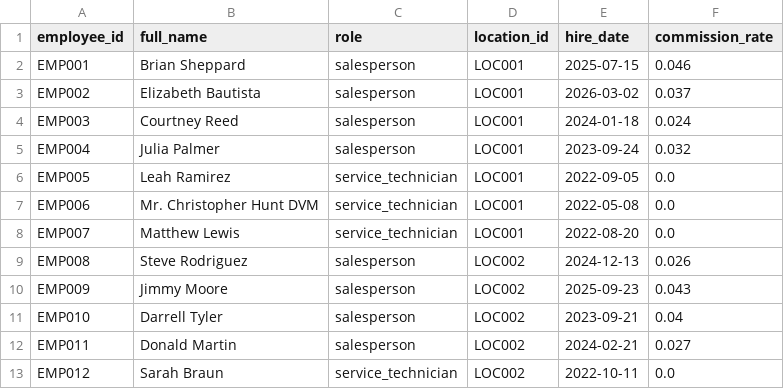
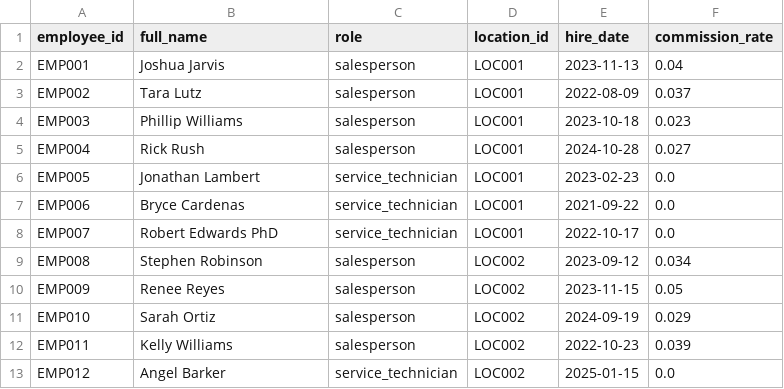
Before and after one commit to kpk111298/kommineni-group, a CSV file: divisions/meel-motors/data/raw/employees.csv, drawn as a sheet; only a part is shown; the diff covers the shown part only.

```diff
--- a/divisions/meel-motors/data/raw/employees.csv
+++ b/divisions/meel-motors/data/raw/employees.csv
@@ -1,13 +1,13 @@
 employee_id,full_name,role,location_id,hire_date,commission_rate
-EMP001,Brian Sheppard,salesperson,LOC001,2025-07-15,0.046
-EMP002,Elizabeth Bautista,salesperson,LOC001,2026-03-02,0.037
-EMP003,Courtney Reed,salesperson,LOC001,2024-01-18,0.024
-EMP004,Julia Palmer,salesperson,LOC001,2023-09-24,0.032
-EMP005,Leah Ramirez,service_technician,LOC001,2022-09-05,0.0
-EMP006,Mr. Christopher Hunt DVM,service_technician,LOC001,2022-05-08,0.0
-EMP007,Matthew Lewis,service_technician,LOC001,2022-08-20,0.0
-EMP008,Steve Rodriguez,salesperson,LOC002,2024-12-13,0.026
-EMP009,Jimmy Moore,salesperson,LOC002,2025-09-23,0.043
-EMP010,Darrell Tyler,salesperson,LOC002,2023-09-21,0.04
-EMP011,Donald Martin,salesperson,LOC002,2024-02-21,0.027
-EMP012,Sarah Braun,service_technician,LOC002,2022-10-11,0.0
+EMP001,Joshua Jarvis,salesperson,LOC001,2023-11-13,0.04
+EMP002,Tara Lutz,salesperson,LOC001,2022-08-09,0.037
+EMP003,Phillip Williams,salesperson,LOC001,2023-10-18,0.023
+EMP004,Rick Rush,salesperson,LOC001,2024-10-28,0.027
+EMP005,Jonathan Lambert,service_technician,LOC001,2023-02-23,0.0
+EMP006,Bryce Cardenas,service_technician,LOC001,2021-09-22,0.0
+EMP007,Robert Edwards PhD,service_technician,LOC001,2022-10-17,0.0
+EMP008,Stephen Robinson,salesperson,LOC002,2023-09-12,0.034
+EMP009,Renee Reyes,salesperson,LOC002,2023-11-15,0.05
+EMP010,Sarah Ortiz,salesperson,LOC002,2024-09-19,0.029
+EMP011,Kelly Williams,salesperson,LOC002,2022-10-23,0.039
+EMP012,Angel Barker,service_technician,LOC002,2025-01-15,0.0
```
Also changed, not shown: 58 edited cells elsewhere in this file, divisions/meel-motors/data/raw/sales_transactions.csv, divisions/meel-motors/data/raw/service_jobs.csv, 2 other files.
